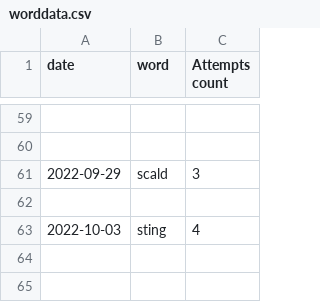
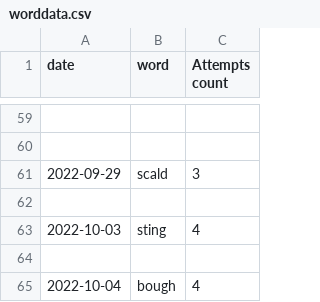
Before and after one commit to ToureOus/HurdletheWordle, a CSV file: worddata.csv, drawn as a sheet; only a part is shown, gaps mark what is left out.

Commit message:
10/4 in 4, working on adjusting csv and list

```diff
--- a/worddata.csv
+++ b/worddata.csv
@@ -63 +63,3 @@ date,word,Attempts count
 2022-10-03,sting,4
+
+2022-10-04,bough,4
```
Also changed, not shown: 1 other file.
